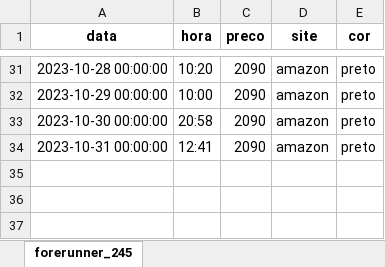
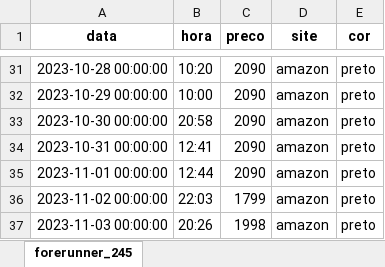
Before and after one commit to leticiafaria7/monitoramento-precos, an Excel workbook: assets/forerunner_245.xlsx, sheet forerunner_245, drawn as a sheet; only a part is shown, gaps mark what is left out; values as stored, in another font and other column widths than the file's, no borders; the diff names each change by its address in the sheet, - before the commit and + after, or states it on an @@ line.

```diff
--- a/assets/forerunner_245.xlsx (sheet forerunner_245)
+++ b/assets/forerunner_245.xlsx (sheet forerunner_245)
+row 35: 2023-11-01 00:00:00 | 12:44 | 2090 | amazon | preto
+row 36: 2023-11-02 00:00:00 | 22:03 | 1799 | amazon | preto
+row 37: 2023-11-03 00:00:00 | 20:26 | 1998 | amazon | preto
```
Also changed, not shown: assets/forerunner_255s.xlsx, assets/protetor_natura.xlsx, 2 other files.
